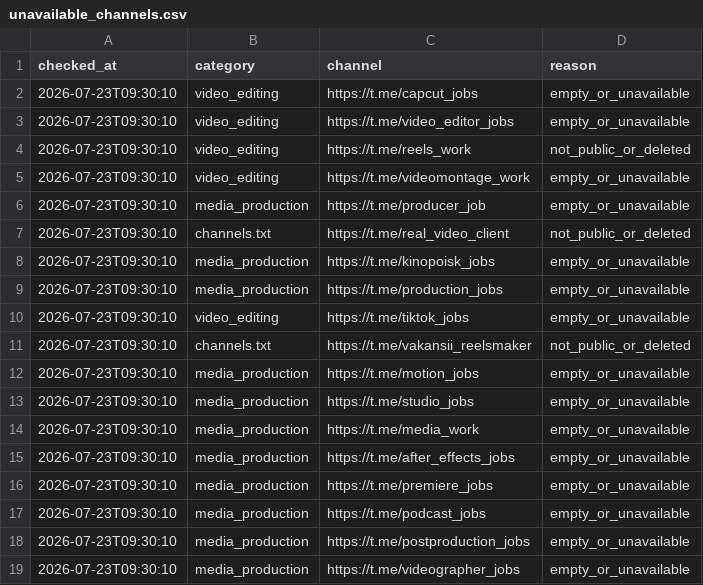
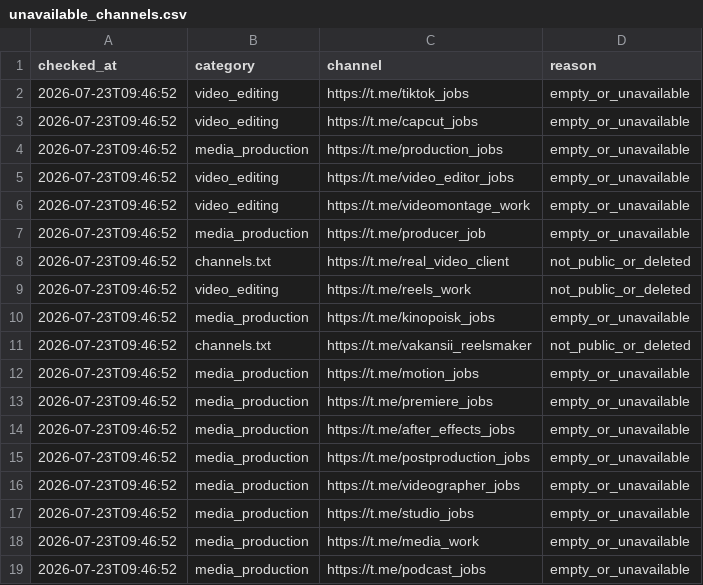
Before and after one commit to telivizor937-star/ClientWork, a CSV file: unavailable_channels.csv, drawn as a sheet.

```diff
--- a/unavailable_channels.csv
+++ b/unavailable_channels.csv
@@ -1,19 +1,19 @@
 checked_at,category,channel,reason
-2026-07-23T09:30:10,video_editing,https://t.me/capcut_jobs,empty_or_unavailable
-2026-07-23T09:30:10,video_editing,https://t.me/video_editor_jobs,empty_or_unavailable
-2026-07-23T09:30:10,video_editing,https://t.me/reels_work,not_public_or_deleted
-2026-07-23T09:30:10,video_editing,https://t.me/videomontage_work,empty_or_unavailable
-2026-07-23T09:30:10,media_production,https://t.me/producer_job,empty_or_unavailable
-2026-07-23T09:30:10,channels.txt,https://t.me/real_video_client,not_public_or_deleted
-2026-07-23T09:30:10,media_production,https://t.me/kinopoisk_jobs,empty_or_unavailable
-2026-07-23T09:30:10,media_production,https://t.me/production_jobs,empty_or_unavailable
-2026-07-23T09:30:10,video_editing,https://t.me/tiktok_jobs,empty_or_unavailable
-2026-07-23T09:30:10,channels.txt,https://t.me/vakansii_reelsmaker,not_public_or_deleted
-2026-07-23T09:30:10,media_production,https://t.me/motion_jobs,empty_or_unavailable
-2026-07-23T09:30:10,media_production,https://t.me/studio_jobs,empty_or_unavailable
-2026-07-23T09:30:10,media_production,https://t.me/media_work,empty_or_unavailable
-2026-07-23T09:30:10,media_production,https://t.me/after_effects_jobs,empty_or_unavailable
-2026-07-23T09:30:10,media_production,https://t.me/premiere_jobs,empty_or_unavailable
-2026-07-23T09:30:10,media_production,https://t.me/podcast_jobs,empty_or_unavailable
-2026-07-23T09:30:10,media_production,https://t.me/postproduction_jobs,empty_or_unavailable
-2026-07-23T09:30:10,media_production,https://t.me/videographer_jobs,empty_or_unavailable
+2026-07-23T09:46:52,video_editing,https://t.me/tiktok_jobs,empty_or_unavailable
+2026-07-23T09:46:52,video_editing,https://t.me/capcut_jobs,empty_or_unavailable
+2026-07-23T09:46:52,media_production,https://t.me/production_jobs,empty_or_unavailable
+2026-07-23T09:46:52,video_editing,https://t.me/video_editor_jobs,empty_or_unavailable
+2026-07-23T09:46:52,video_editing,https://t.me/videomontage_work,empty_or_unavailable
+2026-07-23T09:46:52,media_production,https://t.me/producer_job,empty_or_unavailable
+2026-07-23T09:46:52,channels.txt,https://t.me/real_video_client,not_public_or_deleted
+2026-07-23T09:46:52,video_editing,https://t.me/reels_work,not_public_or_deleted
+2026-07-23T09:46:52,media_production,https://t.me/kinopoisk_jobs,empty_or_unavailable
+2026-07-23T09:46:52,channels.txt,https://t.me/vakansii_reelsmaker,not_public_or_deleted
+2026-07-23T09:46:52,media_production,https://t.me/motion_jobs,empty_or_unavailable
+2026-07-23T09:46:52,media_production,https://t.me/premiere_jobs,empty_or_unavailable
+2026-07-23T09:46:52,media_production,https://t.me/after_effects_jobs,empty_or_unavailable
+2026-07-23T09:46:52,media_production,https://t.me/postproduction_jobs,empty_or_unavailable
+2026-07-23T09:46:52,media_production,https://t.me/videographer_jobs,empty_or_unavailable
+2026-07-23T09:46:52,media_production,https://t.me/studio_jobs,empty_or_unavailable
+2026-07-23T09:46:52,media_production,https://t.me/media_work,empty_or_unavailable
+2026-07-23T09:46:52,media_production,https://t.me/podcast_jobs,empty_or_unavailable
```
Also changed, not shown: 2 other files.
